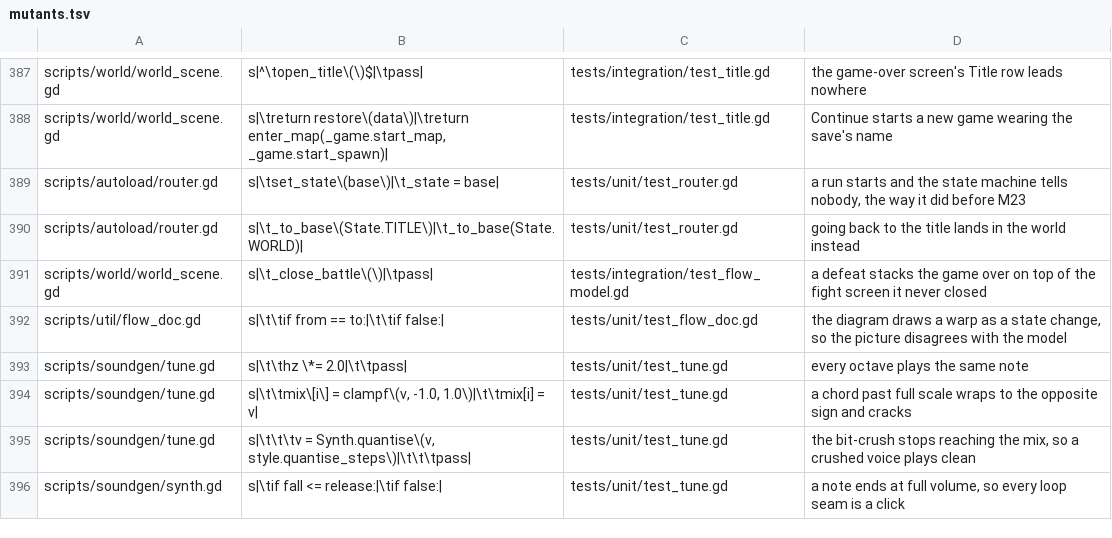
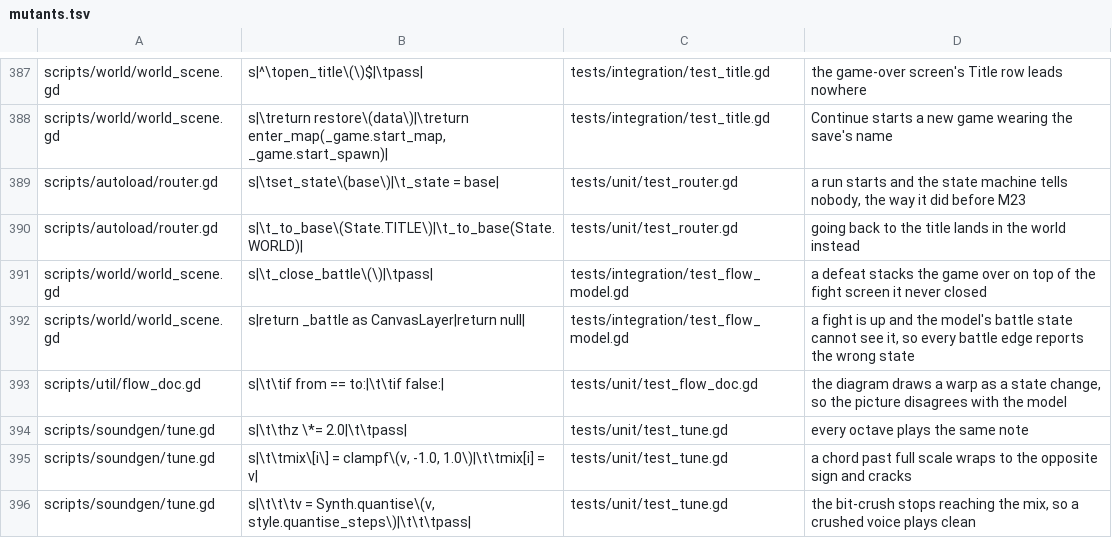
Before and after one commit to Ali0600/rpg-template, a TSV file: tools/mutants.tsv, drawn as a sheet; only a part is shown, gaps mark what is left out; the shorter side is filled out with more unchanged rows; the diff names each change by its address in the sheet, - before the commit and + after, or states it on an @@ line.

Commit message:
Made the flow model's battle state mean any resolver's screen, before the arena exists (#171)
* The flow model re-means the battle state before the arena exists

Work in progress on the PR C0 branch.

* Committed the uid sidecars the arena suites were given after #170 was committed

Godot writes a .uid beside a script when it first imports it; the gate imported the two new
suites after the commit, so #170 merged without them.

```diff
--- a/tools/mutants.tsv
+++ b/tools/mutants.tsv
+row 392: scripts/world/world_scene.gd | s|return _battle as CanvasLayer|return null| | tests/integration/test_flow_model.gd | a fight is up and the model's battle state cannot see it, so every battle edge reports the wrong state
```
Also changed, not shown: 6 other files.
